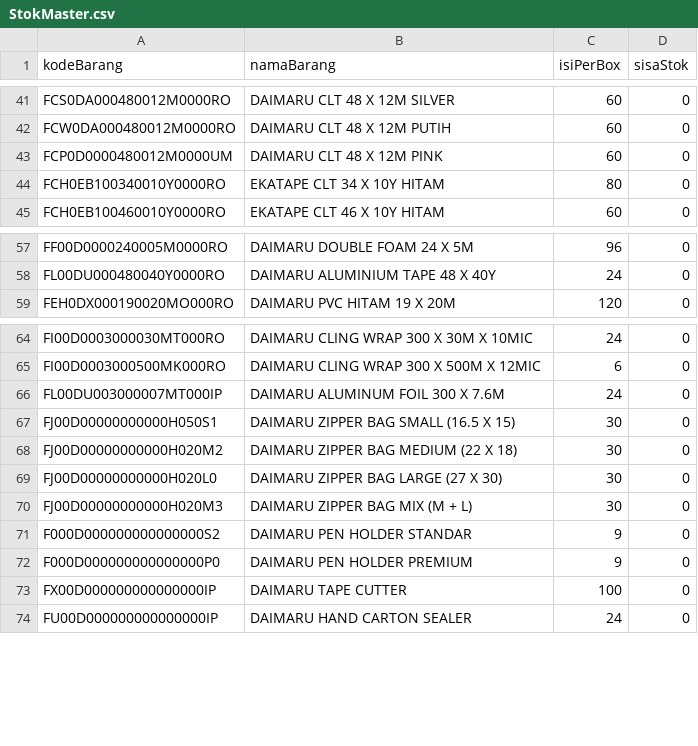
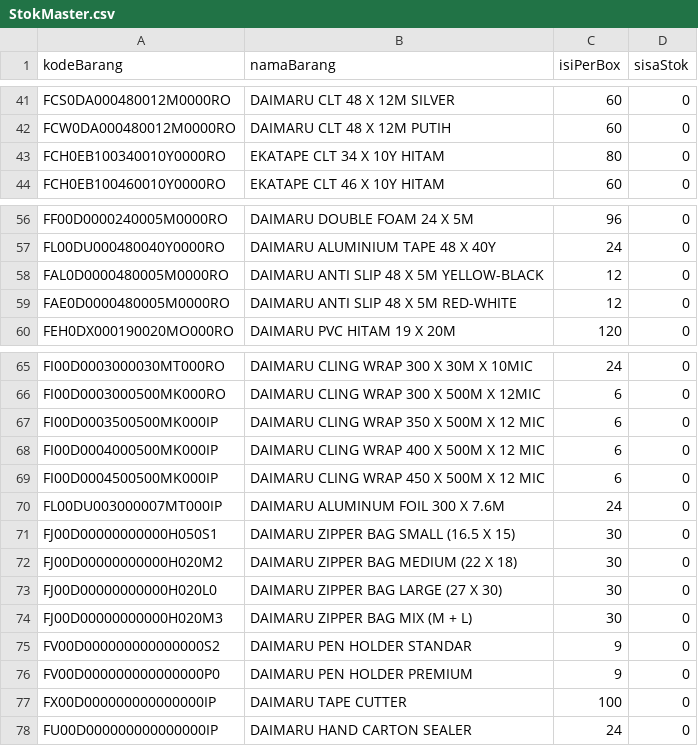
Before and after one commit to rudycandraskom/olahStok, a CSV file: StokMaster.csv, drawn as a sheet; only a part is shown, gaps mark what is left out.

Commit message:
Add files via upload
Tambah item Antislip dan Cling 35 40 45 hapus cloth pink

```diff
--- a/StokMaster.csv
+++ b/StokMaster.csv
@@ -42,3 +42,2 @@ FCS0DA000480012M0000RO,DAIMARU CLT 48 X 12M SILVER,60,0
 FCW0DA000480012M0000RO,DAIMARU CLT 48 X 12M PUTIH,60,0
-FCP0D0000480012M0000UM,DAIMARU CLT 48 X 12M PINK,60,0
 FCH0EB100340010Y0000RO,EKATAPE CLT 34 X 10Y HITAM,80,0
@@ -58,2 +57,4 @@ FF00D0000240005M0000RO,DAIMARU DOUBLE FOAM 24 X 5M,96,0
 FL00DU000480040Y0000RO,DAIMARU ALUMINIUM TAPE 48 X 40Y,24,0
+FAL0D0000480005M0000RO,DAIMARU ANTI SLIP 48 X 5M YELLOW-BLACK,12,0
+FAE0D0000480005M0000RO,DAIMARU ANTI SLIP 48 X 5M RED-WHITE,12,0
 FEH0DX000190020MO000RO,DAIMARU PVC HITAM 19 X 20M,120,0
@@ -65,2 +66,5 @@ FI00D0003000030MT000RO,DAIMARU CLING WRAP 300 X 30M X 10MIC,24,0
 FI00D0003000500MK000RO,DAIMARU CLING WRAP 300 X 500M X 12MIC,6,0
+FI00D0003500500MK000IP,DAIMARU CLING WRAP 350 X 500M X 12 MIC,6,0
+FI00D0004000500MK000IP,DAIMARU CLING WRAP 400 X 500M X 12 MIC,6,0
+FI00D0004500500MK000IP,DAIMARU CLING WRAP 450 X 500M X 12 MIC,6,0
 FL00DU003000007MT000IP,DAIMARU ALUMINUM FOIL 300 X 7.6M,24,0
@@ -70,4 +74,4 @@ FJ00D00000000000H020L0,DAIMARU ZIPPER BAG LARGE (27 X 30),30,0
 FJ00D00000000000H020M3,DAIMARU ZIPPER BAG MIX (M + L),30,0
-F000D000000000000000S2,DAIMARU PEN HOLDER STANDAR,9,0
-F000D000000000000000P0,DAIMARU PEN HOLDER PREMIUM,9,0
+FV00D000000000000000S2,DAIMARU PEN HOLDER STANDAR,9,0
+FV00D000000000000000P0,DAIMARU PEN HOLDER PREMIUM,9,0
 FX00D000000000000000IP,DAIMARU TAPE CUTTER,100,0
```
